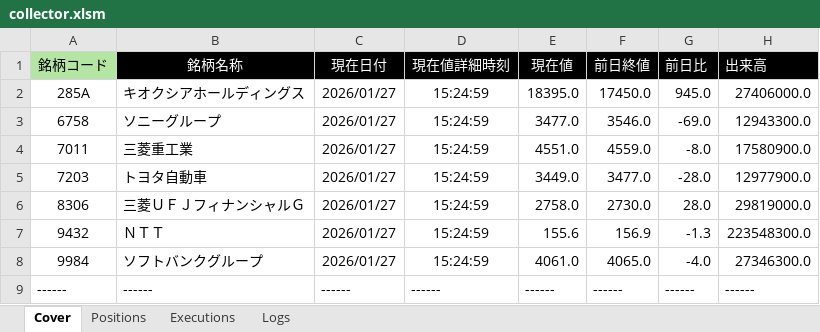
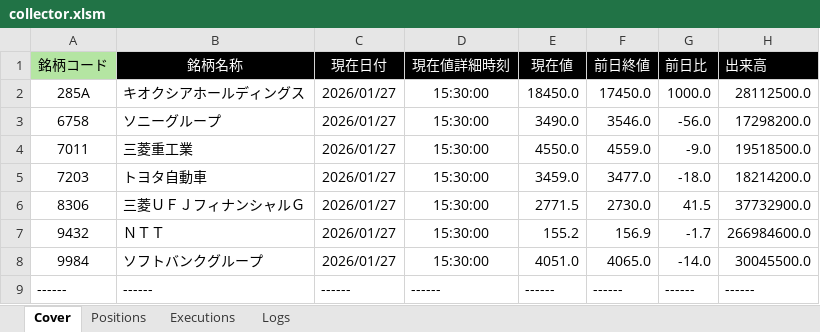
Before and after one commit to bitwalk123/kabuto, an Excel workbook: collector.xlsm, sheet Cover, drawn as a sheet; values as stored, in another font and other column widths than the file's, no borders; the diff names each change by its address in the sheet, - before the commit and + after, or states it on an @@ line.

Commit message:
update

```diff
--- a/collector.xlsm (sheet Cover)
+++ b/collector.xlsm (sheet Cover)
-D2:D8 (現在値詳細時刻): 15:24:59
+D2:D8 (現在値詳細時刻): 15:30:00
-E2 (現在値): 18395.0
+E2 (現在値): 18450.0
-G2 (前日比): 945.0
+G2 (前日比): 1000.0
-H2 (出来高): 27406000.0
+H2 (出来高): 28112500.0
-E3 (現在値): 3477.0
+E3 (現在値): 3490.0
-G3 (前日比): -69.0
+G3 (前日比): -56.0
-H3 (出来高): 12943300.0
+H3 (出来高): 17298200.0
-E4 (現在値): 4551.0
+E4 (現在値): 4550.0
-G4 (前日比): -8.0
+G4 (前日比): -9.0
-H4 (出来高): 17580900.0
+H4 (出来高): 19518500.0
-E5 (現在値): 3449.0
+E5 (現在値): 3459.0
-G5 (前日比): -28.0
+G5 (前日比): -18.0
-H5 (出来高): 12977900.0
+H5 (出来高): 18214200.0
-E6 (現在値): 2758.0
+E6 (現在値): 2771.5
-G6 (前日比): 28.0
+G6 (前日比): 41.5
-H6 (出来高): 29819000.0
+H6 (出来高): 37732900.0
-E7 (現在値): 155.6
+E7 (現在値): 155.2
-G7 (前日比): -1.3
+G7 (前日比): -1.7
-H7 (出来高): 223548300.0
+H7 (出来高): 266984600.0
-E8 (現在値): 4061.0
+E8 (現在値): 4051.0
-G8 (前日比): -4.0
+G8 (前日比): -14.0
-H8 (出来高): 27346300.0
+H8 (出来高): 30045500.0
```
